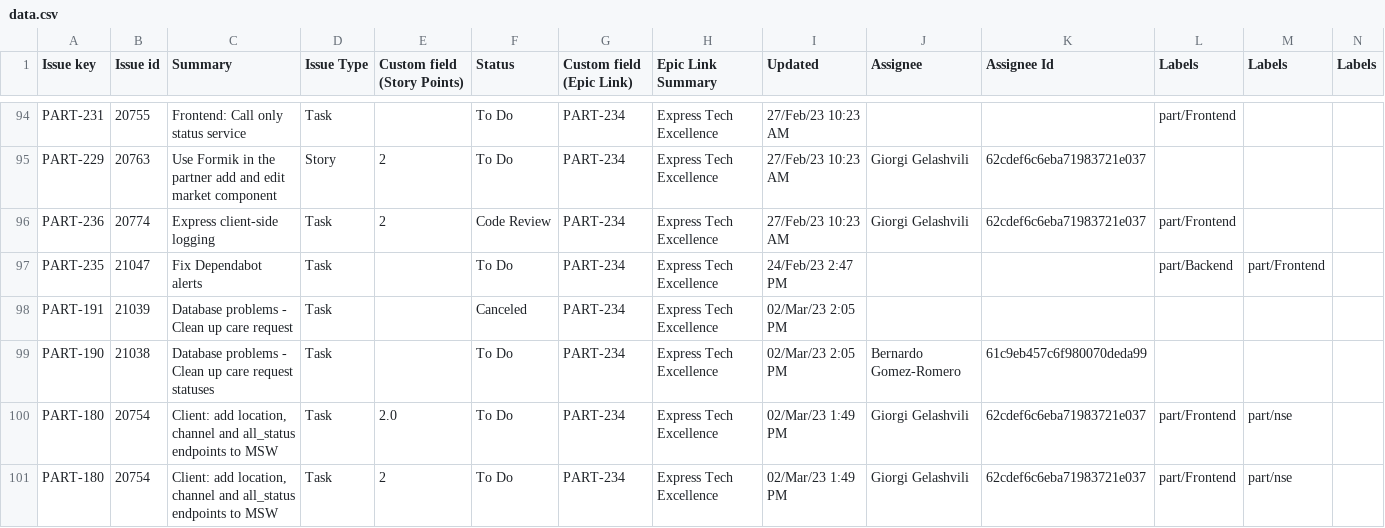
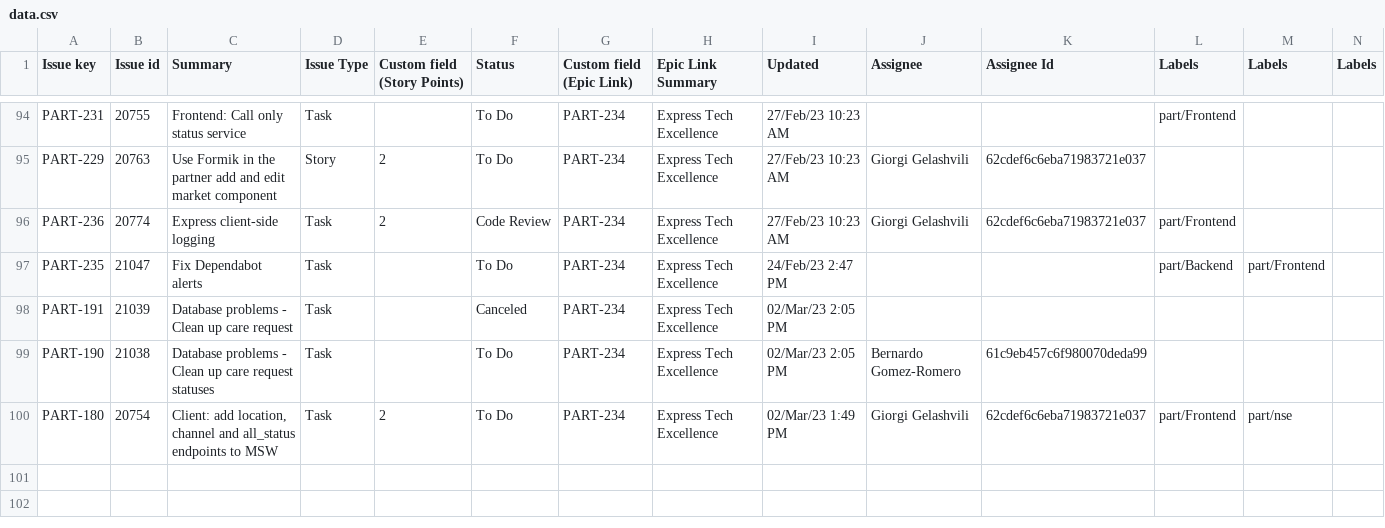
Before and after one commit to AdriftInVR/Proyecto-TC2005B, a CSV file: public/files/data.csv, drawn as a sheet; only a part is shown, gaps mark what is left out.

Commit message:
Merge consultar epic

```diff
--- a/public/files/data.csv
+++ b/public/files/data.csv
@@ -99,3 +99,2 @@ PART-191,21039,Database problems - Clean up care request,Task,,Canceled,PART-234
 PART-190,21038,Database problems - Clean up care request statuses,Task,,To Do,PART-234,Express Tech Excellence,02/Mar/23 2:05 PM,Bernardo Gomez-Romero,61c9eb457c6f980070deda99,,,
-PART-180,20754,"Client: add location, channel and all_status endpoints to MSW",Task,2.0,To Do,PART-234,Express Tech Excellence,02/Mar/23 1:49 PM,Giorgi Gelashvili,62cdef6c6eba71983721e037,part/Frontend,part/nse,
 PART-180,20754,"Client: add location, channel and all_status endpoints to MSW",Task,2,To Do,PART-234,Express Tech Excellence,02/Mar/23 1:49 PM,Giorgi Gelashvili,62cdef6c6eba71983721e037,part/Frontend,part/nse,
```
Also changed, not shown: 2 other files.
